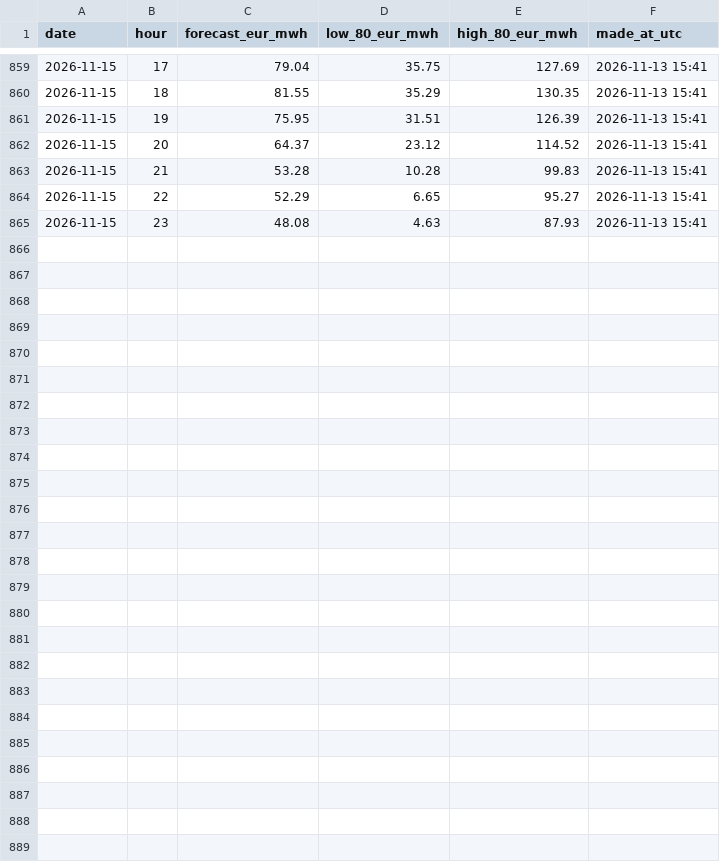
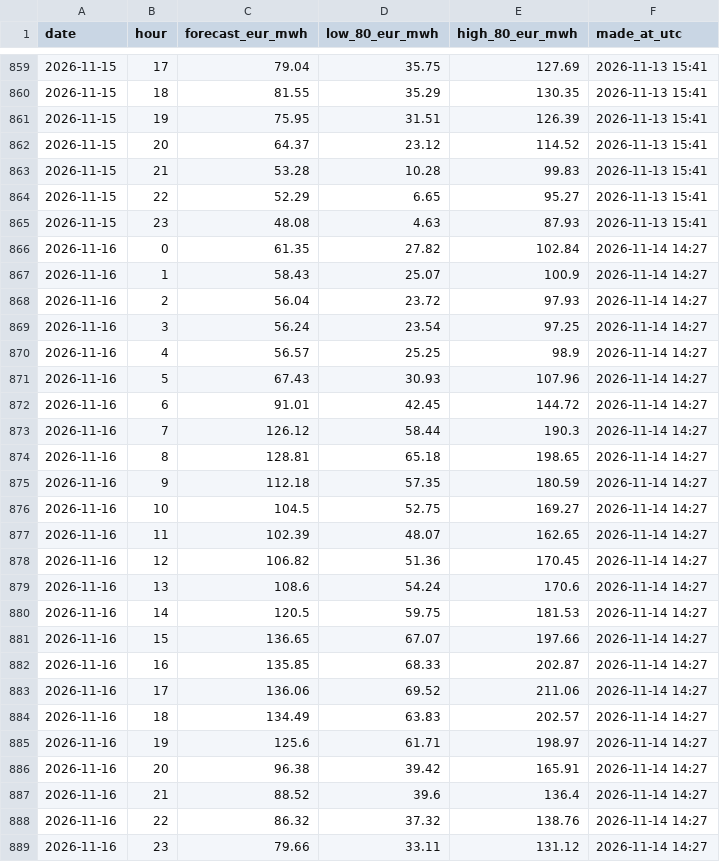
Before and after one commit to rose-ember-forge/Forecasting-Electricity-Prices-in-Stockholm, a CSV file: forecasts/log.csv, drawn as a sheet; only a part is shown, gaps mark what is left out; the diff names each change by its address in the sheet, - before the commit and + after, or states it on an @@ line.

```diff
--- a/forecasts/log.csv
+++ b/forecasts/log.csv
+row 866: 2026-11-16 | 0 | 61.35 | 27.82 | 102.84 | 2026-11-14 14:27
+row 867: 2026-11-16 | 1 | 58.43 | 25.07 | 100.9 | 2026-11-14 14:27
+row 868: 2026-11-16 | 2 | 56.04 | 23.72 | 97.93 | 2026-11-14 14:27
+row 869: 2026-11-16 | 3 | 56.24 | 23.54 | 97.25 | 2026-11-14 14:27
+row 870: 2026-11-16 | 4 | 56.57 | 25.25 | 98.9 | 2026-11-14 14:27
+row 871: 2026-11-16 | 5 | 67.43 | 30.93 | 107.96 | 2026-11-14 14:27
+row 872: 2026-11-16 | 6 | 91.01 | 42.45 | 144.72 | 2026-11-14 14:27
+row 873: 2026-11-16 | 7 | 126.12 | 58.44 | 190.3 | 2026-11-14 14:27
+row 874: 2026-11-16 | 8 | 128.81 | 65.18 | 198.65 | 2026-11-14 14:27
+row 875: 2026-11-16 | 9 | 112.18 | 57.35 | 180.59 | 2026-11-14 14:27
+row 876: 2026-11-16 | 10 | 104.5 | 52.75 | 169.27 | 2026-11-14 14:27
+row 877: 2026-11-16 | 11 | 102.39 | 48.07 | 162.65 | 2026-11-14 14:27
+row 878: 2026-11-16 | 12 | 106.82 | 51.36 | 170.45 | 2026-11-14 14:27
+row 879: 2026-11-16 | 13 | 108.6 | 54.24 | 170.6 | 2026-11-14 14:27
+row 880: 2026-11-16 | 14 | 120.5 | 59.75 | 181.53 | 2026-11-14 14:27
+row 881: 2026-11-16 | 15 | 136.65 | 67.07 | 197.66 | 2026-11-14 14:27
+row 882: 2026-11-16 | 16 | 135.85 | 68.33 | 202.87 | 2026-11-14 14:27
+row 883: 2026-11-16 | 17 | 136.06 | 69.52 | 211.06 | 2026-11-14 14:27
+row 884: 2026-11-16 | 18 | 134.49 | 63.83 | 202.57 | 2026-11-14 14:27
+row 885: 2026-11-16 | 19 | 125.6 | 61.71 | 198.97 | 2026-11-14 14:27
+row 886: 2026-11-16 | 20 | 96.38 | 39.42 | 165.91 | 2026-11-14 14:27
+row 887: 2026-11-16 | 21 | 88.52 | 39.6 | 136.4 | 2026-11-14 14:27
+row 888: 2026-11-16 | 22 | 86.32 | 37.32 | 138.76 | 2026-11-14 14:27
+row 889: 2026-11-16 | 23 | 79.66 | 33.11 | 131.12 | 2026-11-14 14:27
```
Also changed, not shown: forecasts/latest.csv, forecasts/live_scores.csv.
